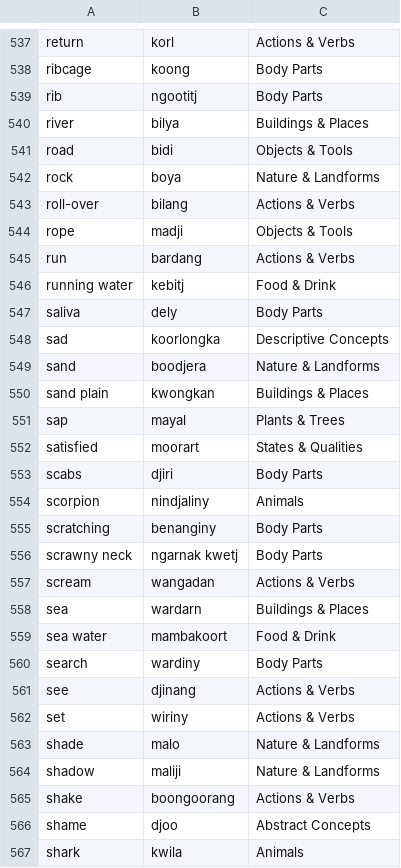
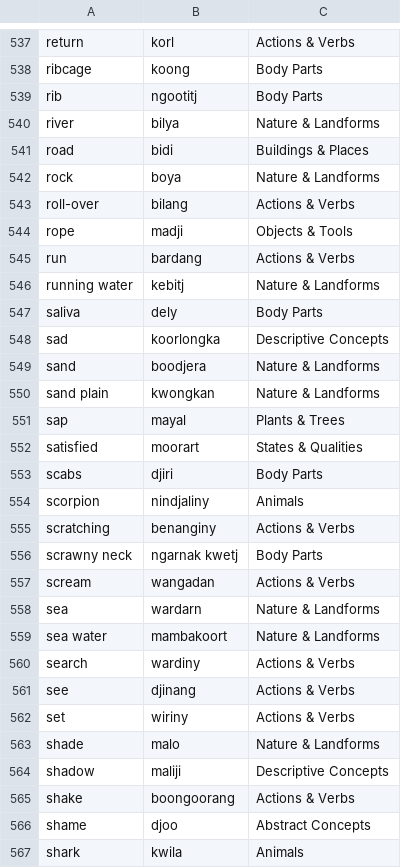
Before and after one commit to ZenDoggyDog/NoongarLanguageApp, a CSV file: Noongar categories.csv, drawn as a sheet; only a part is shown, gaps mark what is left out; the diff covers the shown part only.

```diff
--- a/Noongar categories.csv
+++ b/Noongar categories.csv
@@ -539,4 +539,4 @@ ribcage,koong,Body Parts
 rib,ngootitj,Body Parts
-river,bilya,Buildings & Places
-road,bidi,Objects & Tools
+river,bilya,Nature & Landforms
+road,bidi,Buildings & Places
 rock,boya,Nature & Landforms
@@ -545,3 +545,3 @@ rope,madji,Objects & Tools
 run,bardang,Actions & Verbs
-running water,kebitj,Food & Drink
+running water,kebitj,Nature & Landforms
 saliva,dely,Body Parts
@@ -549,3 +549,3 @@ sad,koorlongka,Descriptive Concepts
 sand,boodjera,Nature & Landforms
-sand plain,kwongkan,Buildings & Places
+sand plain,kwongkan,Nature & Landforms
 sap,mayal,Plants & Trees
@@ -554,8 +554,8 @@ scabs,djiri,Body Parts
 scorpion,nindjaliny,Animals
-scratching,benanginy,Body Parts
+scratching,benanginy,Actions & Verbs
 scrawny neck,ngarnak kwetj,Body Parts
 scream,wangadan,Actions & Verbs
-sea,wardarn,Buildings & Places
-sea water,mambakoort,Food & Drink
-search,wardiny,Body Parts
+sea,wardarn,Nature & Landforms
+sea water,mambakoort,Nature & Landforms
+search,wardiny,Actions & Verbs
 see,djinang,Actions & Verbs
@@ -563,3 +563,3 @@ set,wiriny,Actions & Verbs
 shade,malo,Nature & Landforms
-shadow,maliji,Nature & Landforms
+shadow,maliji,Descriptive Concepts
 shake,boongoorang,Actions & Verbs
```
Also changed, not shown: 1 removed row and 114 edited cells elsewhere in this file, web/Noongar categories.csv, 3 other files.
